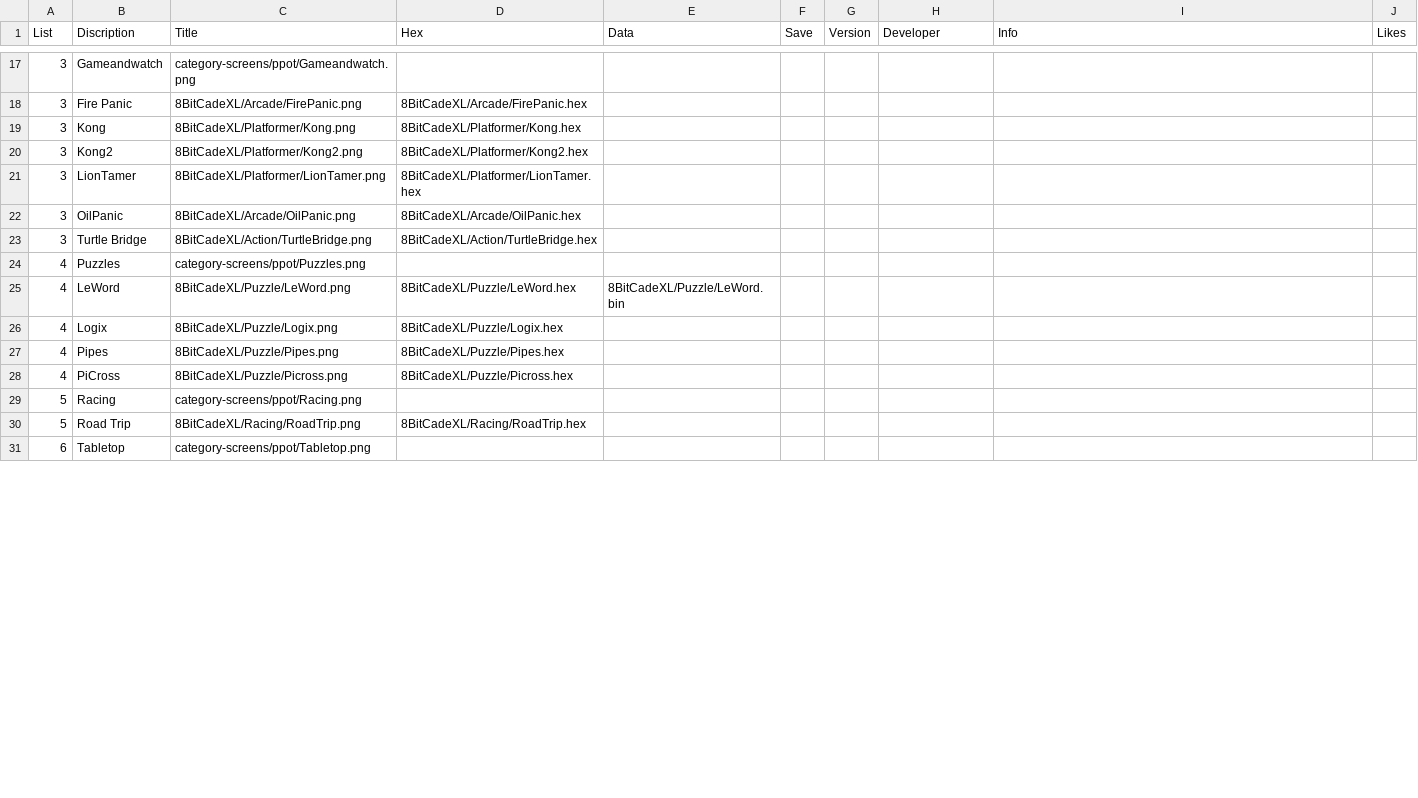
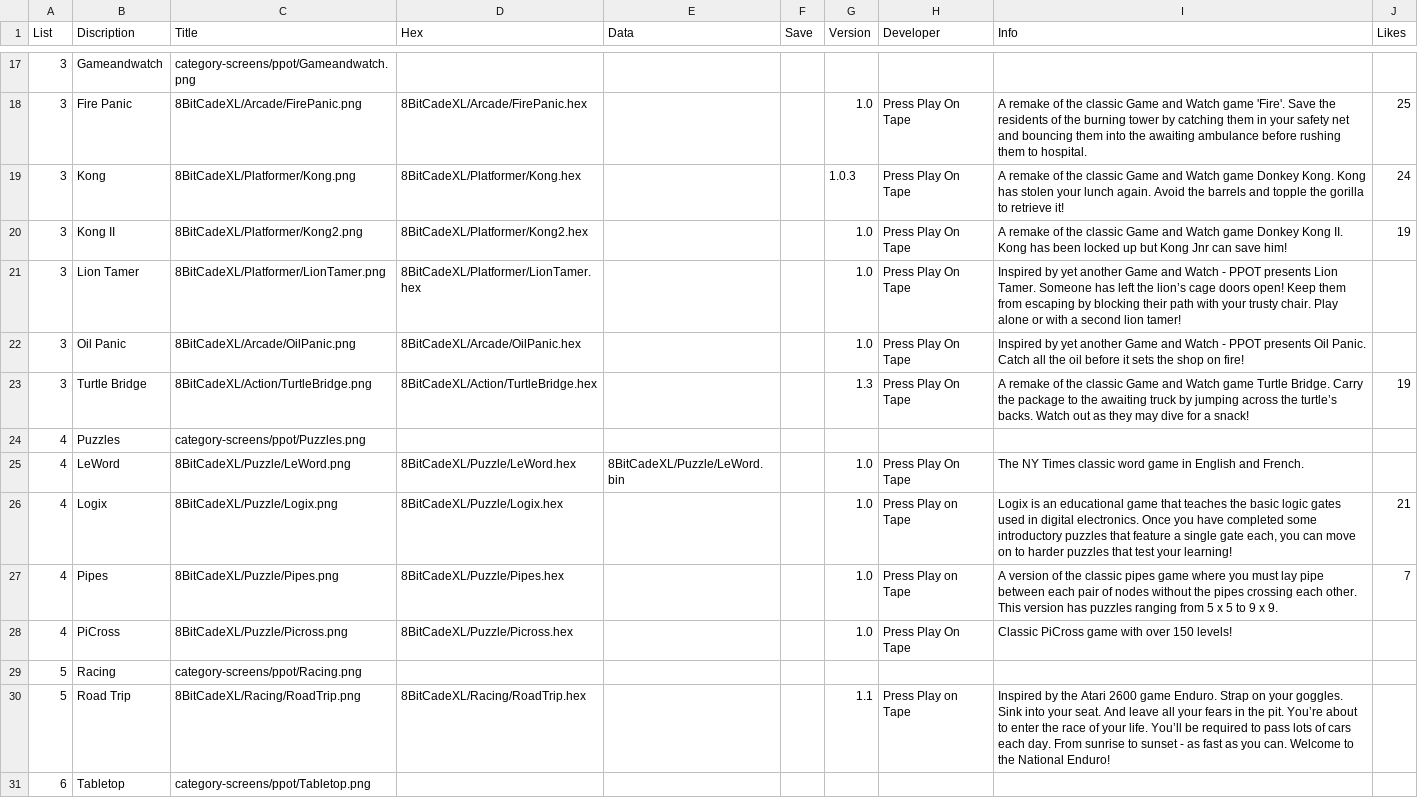
Before and after one commit to filmote/CartBuilder, a CSV file: PPOT_XL.csv, drawn as a sheet; only a part is shown, gaps mark what is left out; the diff covers the shown part only.

Commit message:
Save Work

```diff
--- a/PPOT_XL.csv
+++ b/PPOT_XL.csv
@@ -17,15 +17,15 @@ List;Discription;Title;Hex;Data;Save;Version;Developer;Info;Likes
 3;Gameandwatch;category-screens/ppot/Gameandwatch.png;;;;;;;
-3;Fire Panic;8BitCadeXL/Arcade/FirePanic.png;8BitCadeXL/Arcade/FirePanic.hex;;;;;;
-3;Kong;8BitCadeXL/Platformer/Kong.png;8BitCadeXL/Platformer/Kong.hex;;;;;;
-3;Kong2;8BitCadeXL/Platformer/Kong2.png;8BitCadeXL/Platformer/Kong2.hex;;;;;;
-3;LionTamer;8BitCadeXL/Platformer/LionTamer.png;8BitCadeXL/Platformer/LionTamer.hex;;;;;;
-3;OilPanic;8BitCadeXL/Arcade/OilPanic.png;8BitCadeXL/Arcade/OilPanic.hex;;;;;;
-3;Turtle Bridge;8BitCadeXL/Action/TurtleBridge.png;8BitCadeXL/Action/TurtleBridge.hex;;;;;;
+3;Fire Panic;8BitCadeXL/Arcade/FirePanic.png;8BitCadeXL/Arcade/FirePanic.hex;;;1.0;Press Play On Tape;A remake of the classic Game and Watch game 'Fire'. Save the residents of the burning tower by catching them in your safety net and bouncing them into the awaiting ambulance before rushing them to hospital.;25
+3;Kong;8BitCadeXL/Platformer/Kong.png;8BitCadeXL/Platformer/Kong.hex;;;1.0.3;Press Play On Tape;A remake of the classic Game and Watch game Donkey Kong. Kong has stolen your lunch again. Avoid the barrels and topple the gorilla to retrieve it!;24
+3;Kong II;8BitCadeXL/Platformer/Kong2.png;8BitCadeXL/Platformer/Kong2.hex;;;1.0;Press Play On Tape;A remake of the classic Game and Watch game Donkey Kong II. Kong has been locked up but Kong Jnr can save him!;19
+3;Lion Tamer;8BitCadeXL/Platformer/LionTamer.png;8BitCadeXL/Platformer/LionTamer.hex;;;1.0;Press Play On Tape;Inspired by yet another Game and Watch - PPOT presents Lion Tamer. Someone has left the lion’s cage doors open! Keep them from escaping by blocking their path with your trusty chair. Play alone or with a second lion tamer!;
+3;Oil Panic;8BitCadeXL/Arcade/OilPanic.png;8BitCadeXL/Arcade/OilPanic.hex;;;1.0;Press Play On Tape;Inspired by yet another Game and Watch - PPOT presents Oil Panic. Catch all the oil before it sets the shop on fire!;
+3;Turtle Bridge;8BitCadeXL/Action/TurtleBridge.png;8BitCadeXL/Action/TurtleBridge.hex;;;1.3;Press Play On Tape;A remake of the classic Game and Watch game Turtle Bridge. Carry the package to the awaiting truck by jumping across the turtle’s backs. Watch out as they may dive for a snack!;19
 4;Puzzles;category-screens/ppot/Puzzles.png;;;;;;;
-4;LeWord;8BitCadeXL/Puzzle/LeWord.png;8BitCadeXL/Puzzle/LeWord.hex;8BitCadeXL/Puzzle/LeWord.bin;;;;;
-4;Logix;8BitCadeXL/Puzzle/Logix.png;8BitCadeXL/Puzzle/Logix.hex;;;;;;
-4;Pipes;8BitCadeXL/Puzzle/Pipes.png;8BitCadeXL/Puzzle/Pipes.hex;;;;;;
-4;PiCross;8BitCadeXL/Puzzle/Picross.png;8BitCadeXL/Puzzle/Picross.hex;;;;;;
+4;LeWord;8BitCadeXL/Puzzle/LeWord.png;8BitCadeXL/Puzzle/LeWord.hex;8BitCadeXL/Puzzle/LeWord.bin;;1.0;Press Play On Tape;The NY Times classic word game in English and French.;
+4;Logix;8BitCadeXL/Puzzle/Logix.png;8BitCadeXL/Puzzle/Logix.hex;;;1.0;Press Play on Tape;Logix is an educational game that teaches the basic logic gates used in digital electronics. Once you have completed some introductory puzzles that feature a single gate each, you can move on to harder puzzles that test your learning!;21
+4;Pipes;8BitCadeXL/Puzzle/Pipes.png;8BitCadeXL/Puzzle/Pipes.hex;;;1.0;Press Play on Tape;A version of the classic pipes game where you must lay pipe between each pair of nodes without the pipes crossing each other. This version has puzzles ranging from 5 x 5 to 9 x 9.;7
+4;PiCross;8BitCadeXL/Puzzle/Picross.png;8BitCadeXL/Puzzle/Picross.hex;;;1.0;Press Play On Tape;Classic PiCross game with over 150 levels!;
 5;Racing;category-screens/ppot/Racing.png;;;;;;;
-5;Road Trip;8BitCadeXL/Racing/RoadTrip.png;8BitCadeXL/Racing/RoadTrip.hex;;;;;;
+5;Road Trip;8BitCadeXL/Racing/RoadTrip.png;8BitCadeXL/Racing/RoadTrip.hex;;;1.1;Press Play on Tape;Inspired by the Atari 2600 game Enduro. Strap on your goggles. Sink into your seat. And leave all your fears in the pit. You’re about to enter the race of your life. You’ll be required to pass lots of cars each day. From sunrise to sunset - as fast as you can. Welcome to the National Enduro!;
 6;Tabletop;category-screens/ppot/Tabletop.png;;;;;;;
```
Also changed, not shown: 4 added rows, 4 removed rows and 65 edited cells elsewhere in this file, PPOT.csv, flashcart-index.csv.
